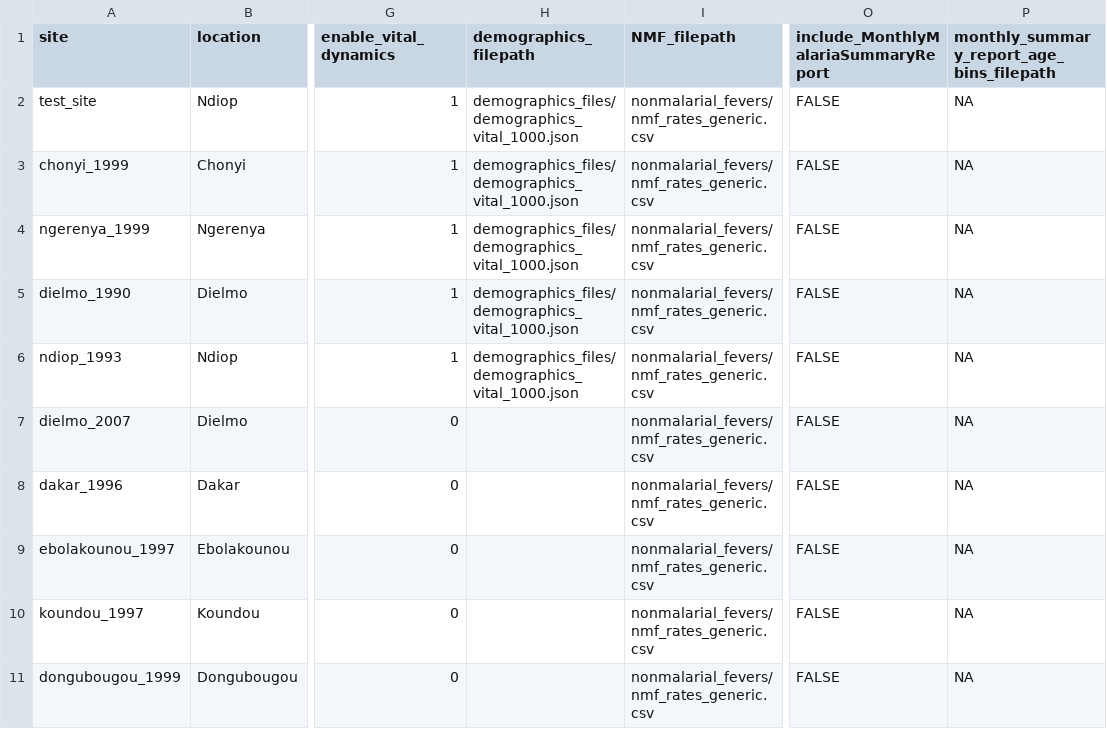
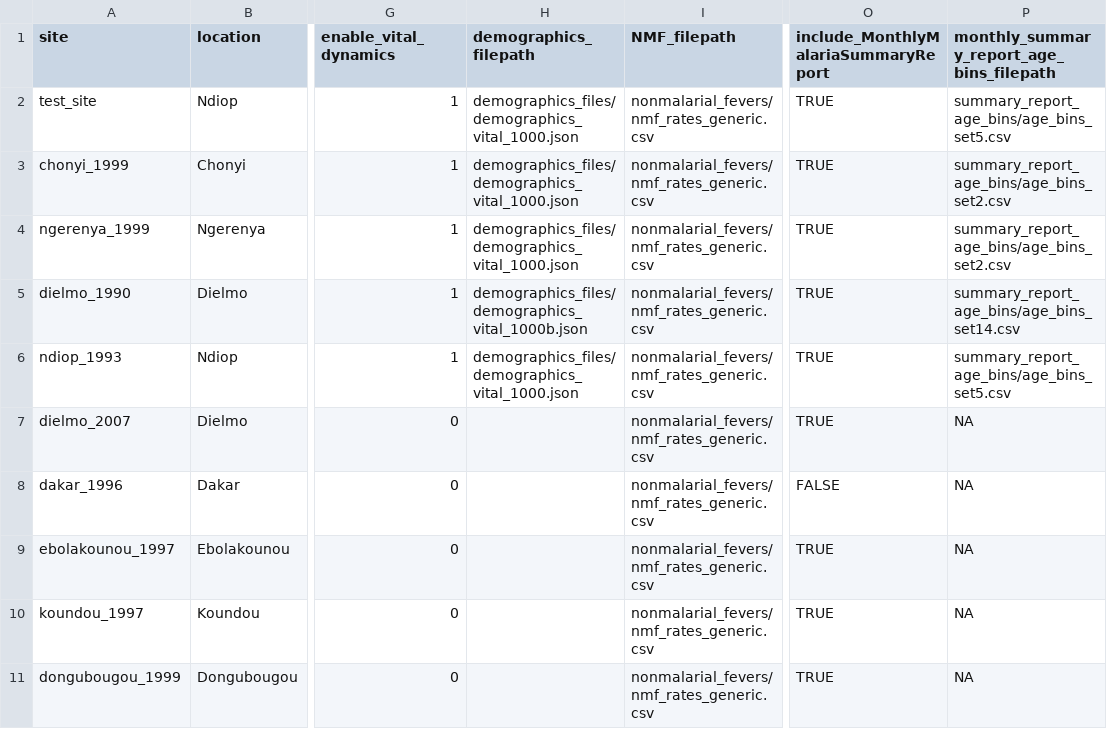
Before and after one commit to InstituteforDiseaseModeling/malaria-model_validation, a CSV file: simulation_inputs/simulation_coordinator.csv, drawn as a sheet; only a part is shown, gaps mark what is left out; the diff covers the shown part only; the diff names each change by its address in the sheet, - before the commit and + after, or states it on an @@ line.

```diff
--- a/simulation_inputs/simulation_coordinator.csv
+++ b/simulation_inputs/simulation_coordinator.csv
-O2:O7: FALSE
+O2:O7: TRUE
-P2: NA
+P2: summary_report_age_bins/age_bins_set5.csv
-P3:P4: NA
+P3:P4: summary_report_age_bins/age_bins_set2.csv
-H5 (demographics_filepath): demographics_files/demographics_vital_1000.json
+H5 (demographics_filepath): demographics_files/demographics_vital_1000b.json
-P5: NA
+P5: summary_report_age_bins/age_bins_set14.csv
-P6: NA
+P6: summary_report_age_bins/age_bins_set5.csv
-O9:O11: FALSE
+O9:O11: TRUE
```
Also changed, not shown: 1 removed row and 7 edited cells elsewhere in this file, reference_datasets/Cameron_age_incidence_prev.csv, 10 other files.
